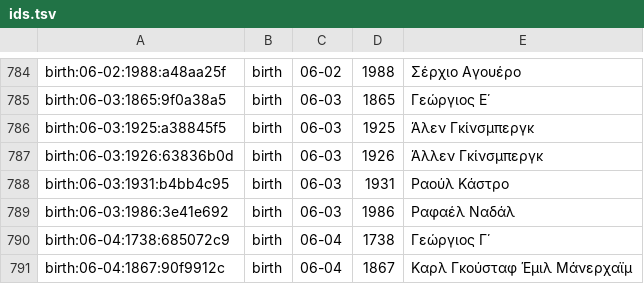
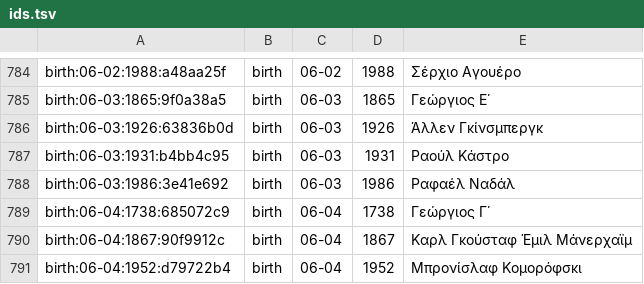
Before and after one commit to gs-applabs/san-shmera, a TSV file: data/ids/ids.tsv, drawn as a sheet; only a part is shown, gaps mark what is left out; the shorter side is filled out with more unchanged rows.

```diff
--- a/data/ids/ids.tsv
+++ b/data/ids/ids.tsv
@@ -785,3 +785,2 @@ birth:06-02:1988:a48aa25f|birth|06-02|1988|Σέρχιο Αγουέρο
 birth:06-03:1865:9f0a38a5|birth|06-03|1865|Γεώργιος Ε΄
-birth:06-03:1925:a38845f5|birth|06-03|1925|Άλεν Γκίνσμπεργκ
 birth:06-03:1926:63836b0d|birth|06-03|1926|Άλλεν Γκίνσμπεργκ
```
Also changed, not shown: data/births/births.tsv, 1 other file.
